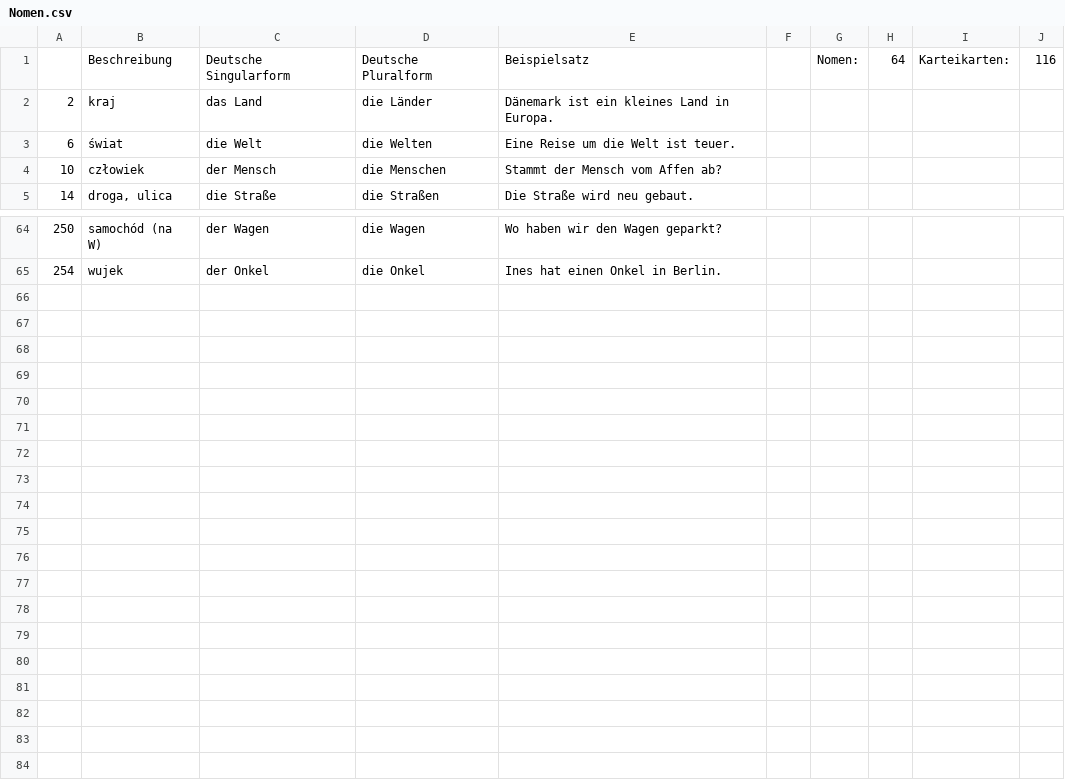
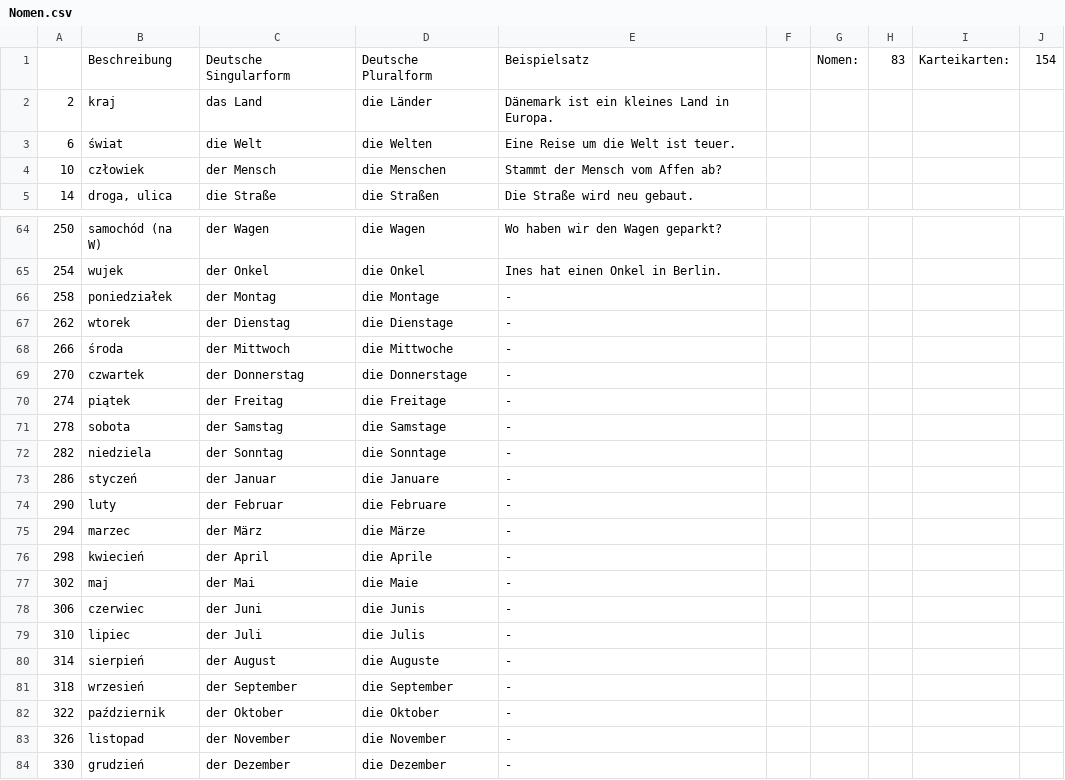
Before and after one commit to Heaven31415/vocabulary-trainer-2, a CSV file: data/Nomen.csv, drawn as a sheet; only a part is shown, gaps mark what is left out.

Commit message:
Update data files.

```diff
--- a/data/Nomen.csv
+++ b/data/Nomen.csv
@@ -1,2 +1,2 @@
-"","Beschreibung","Deutsche Singularform","Deutsche Pluralform","Beispielsatz","","Nomen:","64","Karteikarten:","116"
+"","Beschreibung","Deutsche Singularform","Deutsche Pluralform","Beispielsatz","","Nomen:","83","Karteikarten:","154"
 "2","kraj","das Land","die Länder","Dänemark ist ein kleines Land in Europa.","","","","",""
@@ -65 +65,20 @@
 "254","wujek","der Onkel","die Onkel","Ines hat einen Onkel in Berlin.","","","","",""
+"258","poniedziałek","der Montag","die Montage","-","","","","",""
+"262","wtorek","der Dienstag","die Dienstage","-","","","","",""
+"266","środa","der Mittwoch","die Mittwoche","-","","","","",""
+"270","czwartek","der Donnerstag","die Donnerstage","-","","","","",""
+"274","piątek","der Freitag","die Freitage","-","","","","",""
+"278","sobota","der Samstag","die Samstage","-","","","","",""
+"282","niedziela","der Sonntag","die Sonntage","-","","","","",""
+"286","styczeń","der Januar","die Januare","-","","","","",""
+"290","luty","der Februar","die Februare","-","","","","",""
+"294","marzec","der März","die Märze","-","","","","",""
+"298","kwiecień","der April","die Aprile","-","","","","",""
+"302","maj","der Mai","die Maie","-","","","","",""
+"306","czerwiec","der Juni","die Junis","-","","","","",""
+"310","lipiec","der Juli","die Julis","-","","","","",""
+"314","sierpień","der August","die Auguste","-","","","","",""
+"318","wrzesień","der September","die September","-","","","","",""
+"322","październik","der Oktober","die Oktober","-","","","","",""
+"326","listopad","der November","die November","-","","","","",""
+"330","grudzień","der Dezember","die Dezember","-","","","","",""
```
Also changed, not shown: data/Adjektive.csv, 1 other file.
